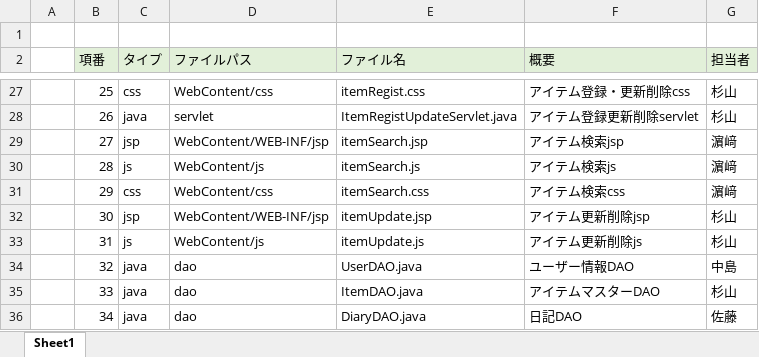
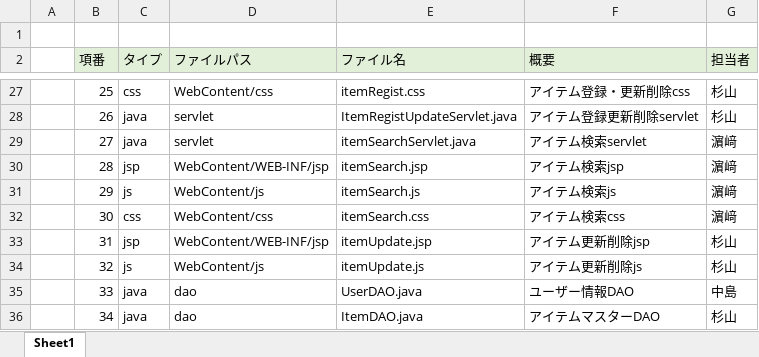
Before and after one commit to dojo2022/C-2, an Excel workbook: doc/05_ファイル構成一覧表_チーム名.xlsx, sheet Sheet1, drawn as a sheet; only a part is shown, gaps mark what is left out; values as stored, in another font and other column widths than the file's, no borders; the diff covers the shown part only; the diff names each change by its address in the sheet, - before the commit and + after, or states it on an @@ line.

```diff
--- a/doc/05_ファイル構成一覧表_チーム名.xlsx (sheet Sheet1)
+++ b/doc/05_ファイル構成一覧表_チーム名.xlsx (sheet Sheet1)
-C29 (タイプ): jsp
+C29 (タイプ): java
-D29 (ファイルパス): WebContent/WEB-INF/jsp
+D29 (ファイルパス): servlet
-E29 (ファイル名): itemSearch.jsp
+E29 (ファイル名): itemSearchServlet.java
-F29 (概要): アイテム検索jsp
+F29 (概要): アイテム検索servlet
-C30 (タイプ): js
+C30 (タイプ): jsp
-D30 (ファイルパス): WebContent/js
+D30 (ファイルパス): WebContent/WEB-INF/jsp
-E30 (ファイル名): itemSearch.js
+E30 (ファイル名): itemSearch.jsp
-F30 (概要): アイテム検索js
+F30 (概要): アイテム検索jsp
-C31 (タイプ): css
+C31 (タイプ): js
-D31 (ファイルパス): WebContent/css
+D31 (ファイルパス): WebContent/js
-E31 (ファイル名): itemSearch.css
+E31 (ファイル名): itemSearch.js
-F31 (概要): アイテム検索css
+F31 (概要): アイテム検索js
-C32 (タイプ): jsp
+C32 (タイプ): css
-D32 (ファイルパス): WebContent/WEB-INF/jsp
+D32 (ファイルパス): WebContent/css
-E32 (ファイル名): itemUpdate.jsp
+E32 (ファイル名): itemSearch.css
-F32 (概要): アイテム更新削除jsp
+F32 (概要): アイテム検索css
-G32 (担当者): 杉山
+G32 (担当者): 濵﨑
-C33 (タイプ): js
+C33 (タイプ): jsp
-D33 (ファイルパス): WebContent/js
+D33 (ファイルパス): WebContent/WEB-INF/jsp
-E33 (ファイル名): itemUpdate.js
+E33 (ファイル名): itemUpdate.jsp
-F33 (概要): アイテム更新削除js
+F33 (概要): アイテム更新削除jsp
-C34 (タイプ): java
+C34 (タイプ): js
-D34 (ファイルパス): dao
+D34 (ファイルパス): WebContent/js
-E34 (ファイル名): UserDAO.java
+E34 (ファイル名): itemUpdate.js
-F34 (概要): ユーザー情報DAO
+F34 (概要): アイテム更新削除js
-G34 (担当者): 中島
+G34 (担当者): 杉山
-E35 (ファイル名): ItemDAO.java
+E35 (ファイル名): UserDAO.java
-F35 (概要): アイテムマスターDAO
+F35 (概要): ユーザー情報DAO
-G35 (担当者): 杉山
+G35 (担当者): 中島
-E36 (ファイル名): DiaryDAO.java
+E36 (ファイル名): ItemDAO.java
-F36 (概要): 日記DAO
+F36 (概要): アイテムマスターDAO
-G36 (担当者): 佐藤
+G36 (担当者): 杉山
```
Also changed, not shown: 1 added row and 52 edited cells elsewhere in this sheet, formulas that keep their value, doc/04_DB定義書_C-2.xlsx, 8 other files.
